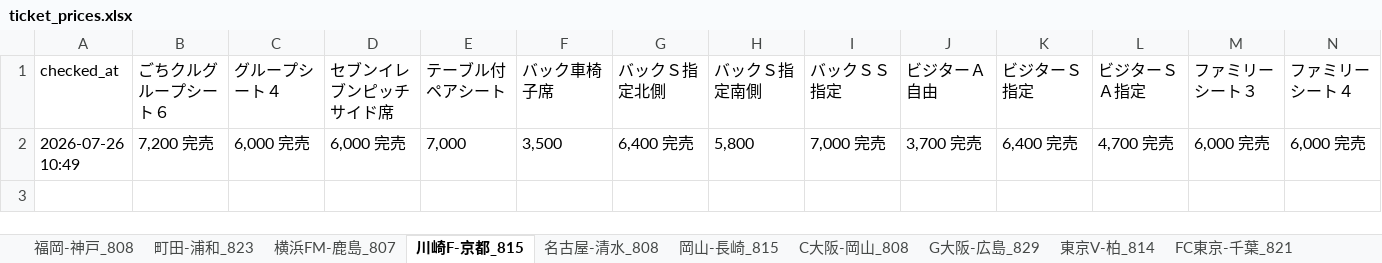
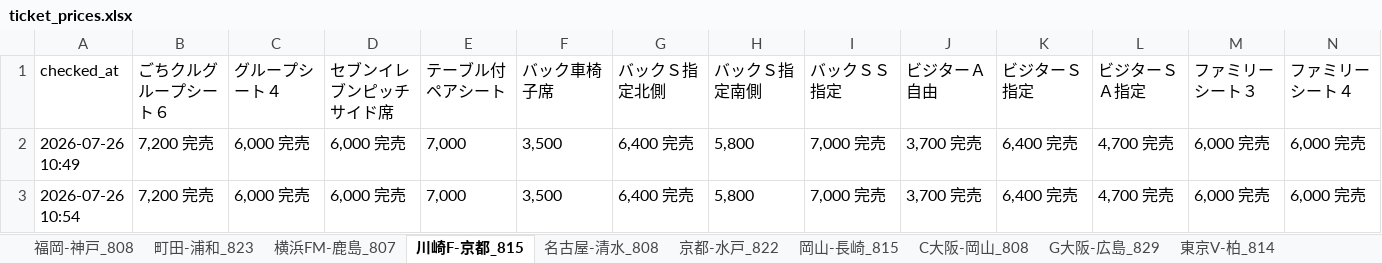
Before and after one commit to bladesofsteel-19/Jticket-monitor, an Excel workbook: ticket_prices.xlsx, sheet 川崎F-京都_815, drawn as a sheet; only a part is shown; values as stored, in another font and other column widths than the file's, no borders; rows hold the shown columns only; the diff names each change by its address in the sheet, - before the commit and + after, or states it on an @@ line.

```diff
--- a/ticket_prices.xlsx (sheet 川崎F-京都_815)
+++ b/ticket_prices.xlsx (sheet 川崎F-京都_815)
+sheet tab: 京都-水戸_822
+row 3: 2026-07-26 10:54 | 7,200 完売 | 6,000 完売 | 6,000 完売 | 7,000 | 3,500 | 6,400 完売 | 5,800 | 7,000 完売 | 3,700 完売 | 6,400 完売 | 4,700 完売 | 6,000 完売 | 6,000 完売
```
Also changed, not shown: sheet C大阪-岡山_808, sheet 町田-浦和_823, sheet FC東京-千葉_821, sheet 福岡-神戸_808, sheet 横浜FM-鹿島_807, sheet 東京V-柏_814, 3 more sheets, 1 other file.
